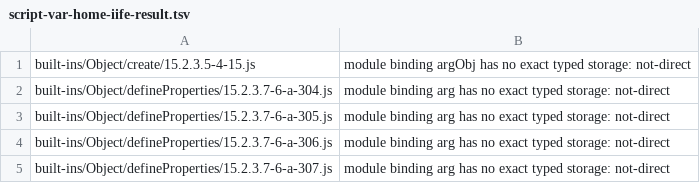
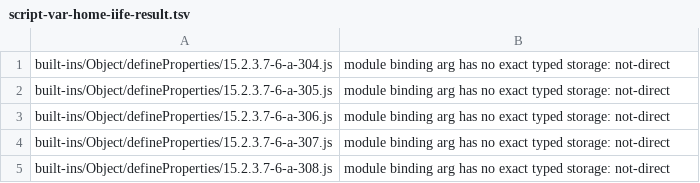
Before and after one commit to loopdive/js2, a TSV file: plan/log/es5-ir-only-census-2026-11-19-lists/script-var-home-iife-result.tsv, drawn as a sheet; only a part is shown; the shorter side is filled out with more unchanged rows; the diff names each change by its address in the sheet, - before the commit and + after, or states it on an @@ line.

```diff
--- a/plan/log/es5-ir-only-census-2026-11-19-lists/script-var-home-iife-result.tsv
+++ b/plan/log/es5-ir-only-census-2026-11-19-lists/script-var-home-iife-result.tsv
-row 1: built-ins/Object/create/15.2.3.5-4-15.js | module binding argObj has no exact typed storage: not-direct
```
Also changed, not shown: plan/log/es5-ir-only-census-2026-11-19-lists/script-var-home-call-result.tsv, plan/log/es5-ir-only-census-2026-11-19-lists/script-var-home-new-expression.tsv, 8 other files.
